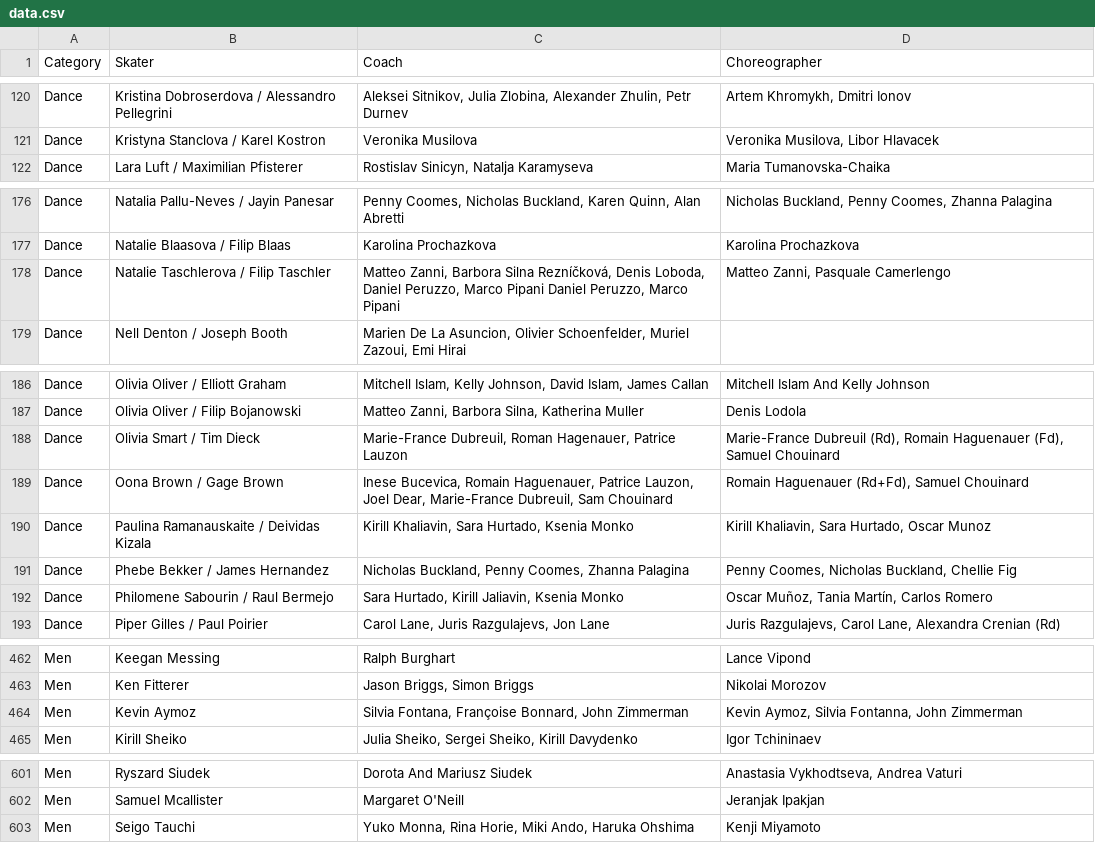
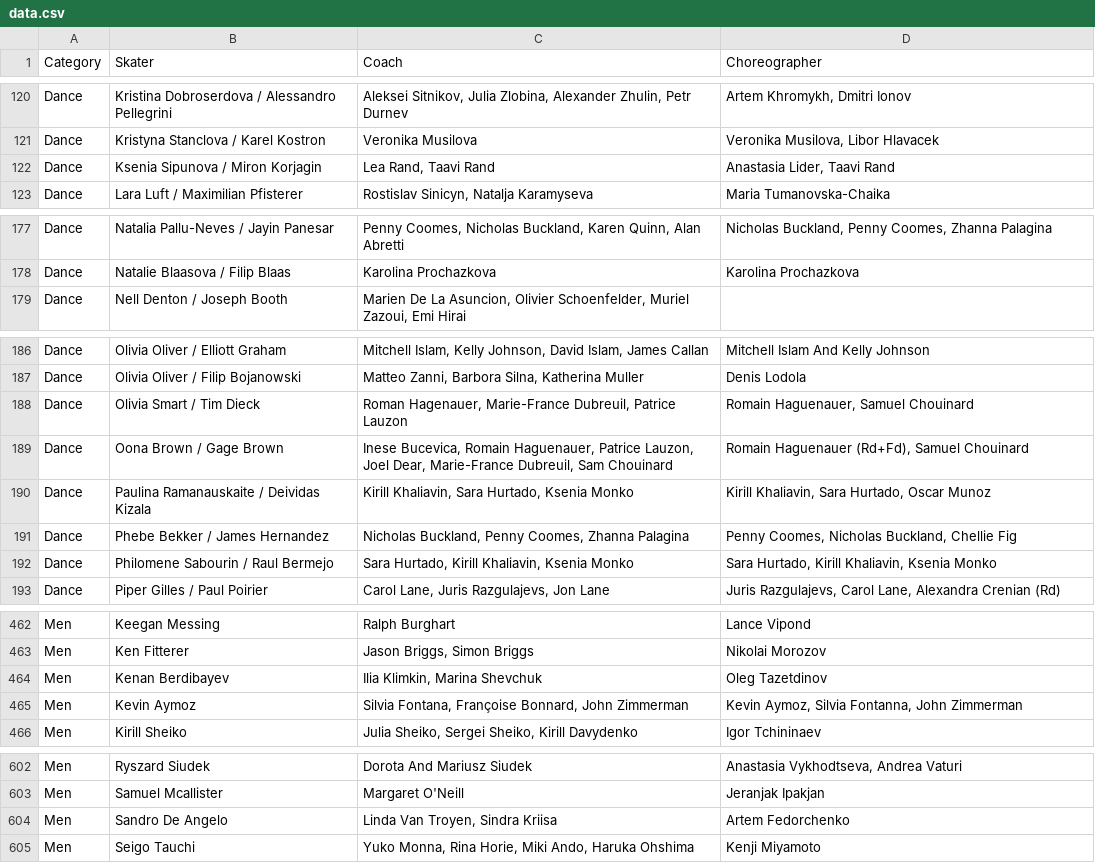
Before and after one commit to edomt/isu-data, a CSV file: data.csv, drawn as a sheet; only a part is shown, gaps mark what is left out; the diff covers the shown part only.

```diff
--- a/data.csv
+++ b/data.csv
@@ -121,2 +121,3 @@ Dance,Kristina Dobroserdova / Alessandro Pellegrini,"Aleksei Sitnikov, Julia  Z
 Dance,Kristyna Stanclova / Karel Kostron,Veronika Musilova,"Veronika Musilova, Libor Hlavacek"
+Dance,Ksenia Sipunova / Miron Korjagin,"Lea Rand, Taavi Rand","Anastasia Lider, Taavi Rand"
 Dance,Lara Luft / Maximilian Pfisterer,"Rostislav Sinicyn, Natalja Karamyseva",Maria Tumanovska-Chaika
@@ -177,3 +178,2 @@ Dance,Natalia Pallu-Neves / Jayin Panesar,"Penny Coomes, Nicholas Buckland, Kare
 Dance,Natalie Blaasova / Filip Blaas,Karolina Prochazkova,Karolina Prochazkova
-Dance,Natalie Taschlerova / Filip Taschler,"Matteo Zanni, Barbora Silna Rezníčková, Denis Loboda, Daniel Peruzzo, Marco Pipani Daniel Peruzzo, Marco Pipani","Matteo Zanni, Pasquale Camerlengo"
 Dance,Nell Denton / Joseph Booth,"Marien De La Asuncion, Olivier Schoenfelder, Muriel Zazoui, Emi Hirai",
@@ -187,3 +187,3 @@ Dance,Olivia Oliver / Elliott Graham,"Mitchell Islam, Kelly Johnson, David Islam
 Dance,Olivia Oliver / Filip Bojanowski,"Matteo Zanni, Barbora Silna, Katherina Muller",Denis Lodola
-Dance,Olivia Smart / Tim Dieck,"Marie-France Dubreuil, Roman Hagenauer, Patrice Lauzon","Marie-France Dubreuil (Rd), Romain Haguenauer (Fd), Samuel Chouinard"
+Dance,Olivia Smart / Tim Dieck,"Roman Hagenauer, Marie-France Dubreuil, Patrice Lauzon","Romain Haguenauer, Samuel Chouinard"
 Dance,Oona Brown / Gage Brown,"Inese Bucevica, Romain Haguenauer, Patrice Lauzon, Joel Dear, Marie-France Dubreuil, Sam Chouinard","Romain Haguenauer (Rd+Fd), Samuel Chouinard"
@@ -191,3 +191,3 @@ Dance,Paulina Ramanauskaite / Deividas Kizala,"Kirill Khaliavin, Sara Hurtado, K
 Dance,Phebe Bekker / James Hernandez,"Nicholas Buckland, Penny Coomes, Zhanna Palagina","Penny Coomes, Nicholas Buckland, Chellie Fig"
-Dance,Philomene Sabourin / Raul Bermejo,"Sara Hurtado, Kirill Jaliavin, Ksenia Monko","Oscar Muñoz, Tania Martín, Carlos Romero"
+Dance,Philomene Sabourin / Raul Bermejo,"Sara Hurtado, Kirill Khaliavin, Ksenia Monko","Sara Hurtado, Kirill Khaliavin, Ksenia Monko"
 Dance,Piper Gilles / Paul Poirier,"Carol Lane, Juris Razgulajevs, Jon Lane","Juris Razgulajevs, Carol Lane, Alexandra Crenian (Rd)"
@@ -463,2 +463,3 @@ Men,Keegan Messing,Ralph Burghart,Lance Vipond
 Men,Ken Fitterer,"Jason Briggs, Simon Briggs",Nikolai Morozov
+Men,Kenan Berdibayev,"Ilia Klimkin, Marina Shevchuk",Oleg Tazetdinov
 Men,Kevin Aymoz,"Silvia Fontana, Françoise Bonnard, John Zimmerman","Kevin Aymoz, Silvia Fontanna, John Zimmerman"
@@ -602,2 +603,3 @@ Men,Ryszard Siudek,Dorota And Mariusz Siudek,"Anastasia Vykhodtseva, Andrea Vatu
 Men,Samuel Mcallister,Margaret O'Neill,Jeranjak Ipakjan
+Men,Sandro De Angelo,"Linda Van Troyen, Sindra Kriisa",Artem Fedorchenko
 Men,Seigo Tauchi,"Yuko Monna, Rina Horie, Miki Ando, Haruka Ohshima",Kenji Miyamoto
```
Also changed, not shown: 8 added rows, 1 removed row and 80 edited cells elsewhere in this file.
